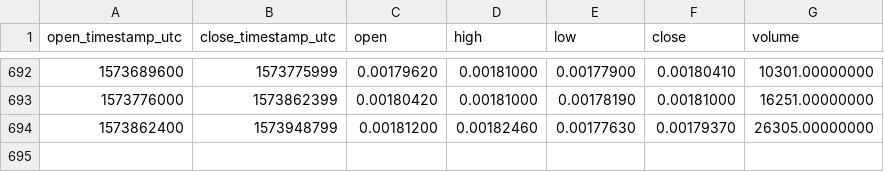
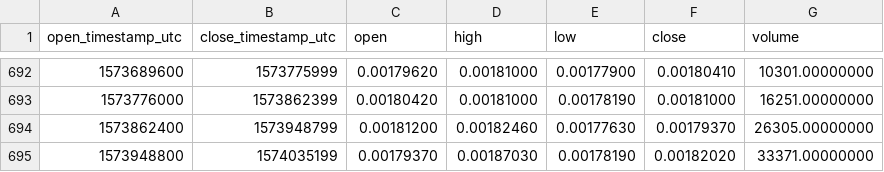
Before and after one commit to cryptobigbro/binance-BRDETH, a CSV file: binance-BRDETH-1d.csv, drawn as a sheet; only a part is shown, gaps mark what is left out.

Commit message:
Update OHLCV data.

```diff
--- a/binance-BRDETH-1d.csv
+++ b/binance-BRDETH-1d.csv
@@ -694 +694,2 @@ open_timestamp_utc,close_timestamp_utc,open,high,low,close,volume
 1573862400,1573948799,0.00181200,0.00182460,0.00177630,0.00179370,26305.00000000
+1573948800,1574035199,0.00179370,0.00187030,0.00178190,0.00182020,33371.00000000
```
Also changed, not shown: 1 other file.
